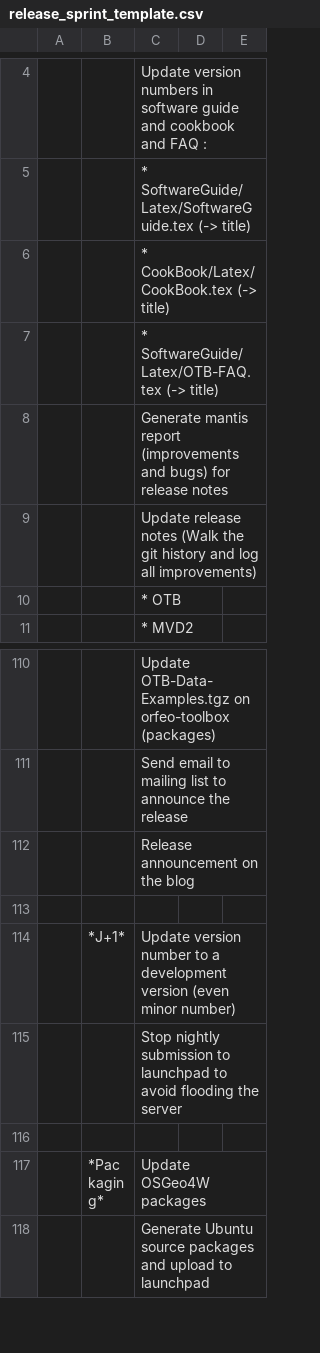
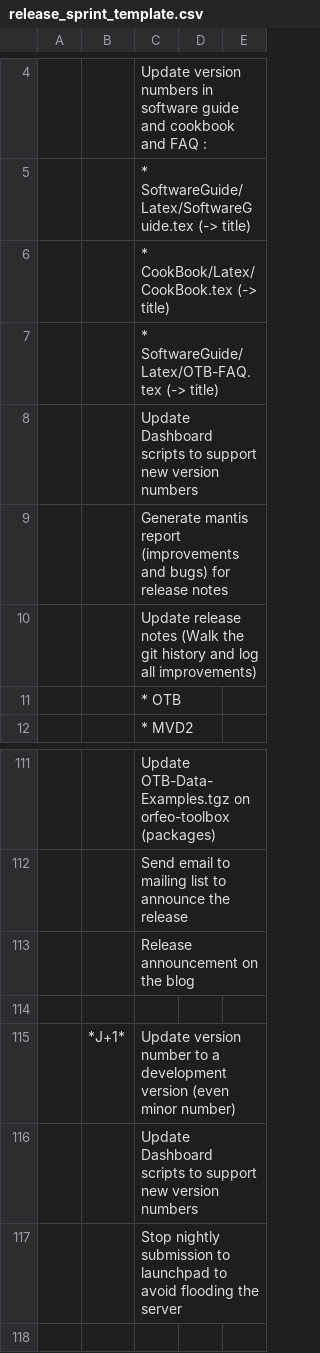
Before and after one commit to orfeotoolbox/OTB-DevUtils, a CSV file: Scripts/release_sprint_template.csv, drawn as a sheet; only a part is shown, gaps mark what is left out; the shorter side is filled out with more unchanged rows; the diff names each change by its address in the sheet, - before the commit and + after, or states it on an @@ line.

Commit message:
DOC: missing actions in the release sprint template

```diff
--- a/Scripts/release_sprint_template.csv
+++ b/Scripts/release_sprint_template.csv
+row 8:  |  | Update Dashboard scripts to support new version numbers
+row 116:  |  | Update Dashboard scripts to support new version numbers
```
